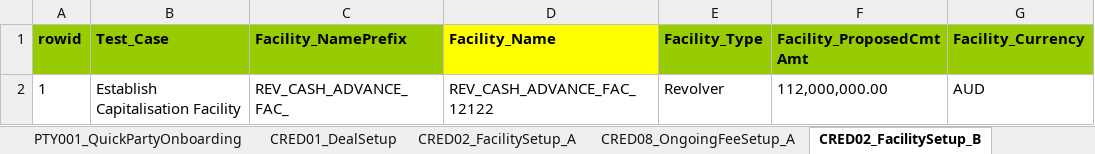
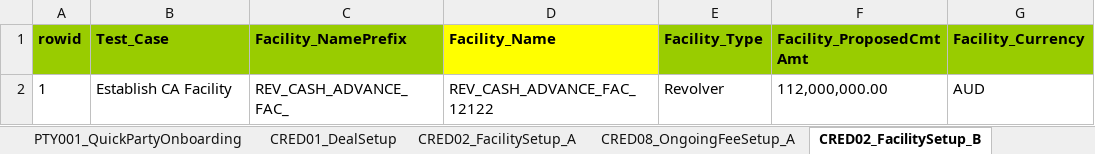
Before and after one commit to shirleenhong/automation-loan-application-cba, an Excel workbook: DataSet/NewUATDeals_DataSet/Deal_CH_EDU_BILAT.xlsx, sheet CRED02_FacilitySetup_B, drawn as a sheet; only a part is shown; values as stored, in another font and other column widths than the file's, no borders; the diff names each change by its address in the sheet, - before the commit and + after, or states it on an @@ line.

```diff
--- a/DataSet/NewUATDeals_DataSet/Deal_CH_EDU_BILAT.xlsx (sheet CRED02_FacilitySetup_B)
+++ b/DataSet/NewUATDeals_DataSet/Deal_CH_EDU_BILAT.xlsx (sheet CRED02_FacilitySetup_B)
-B2 (Test_Case): Establish Capitalisation Facility
+B2 (Test_Case): Establish CA Facility
```
Also changed, not shown: sheet CRED08_OngoingFeeSetup_A, other sheet tabs, 6 other files.
